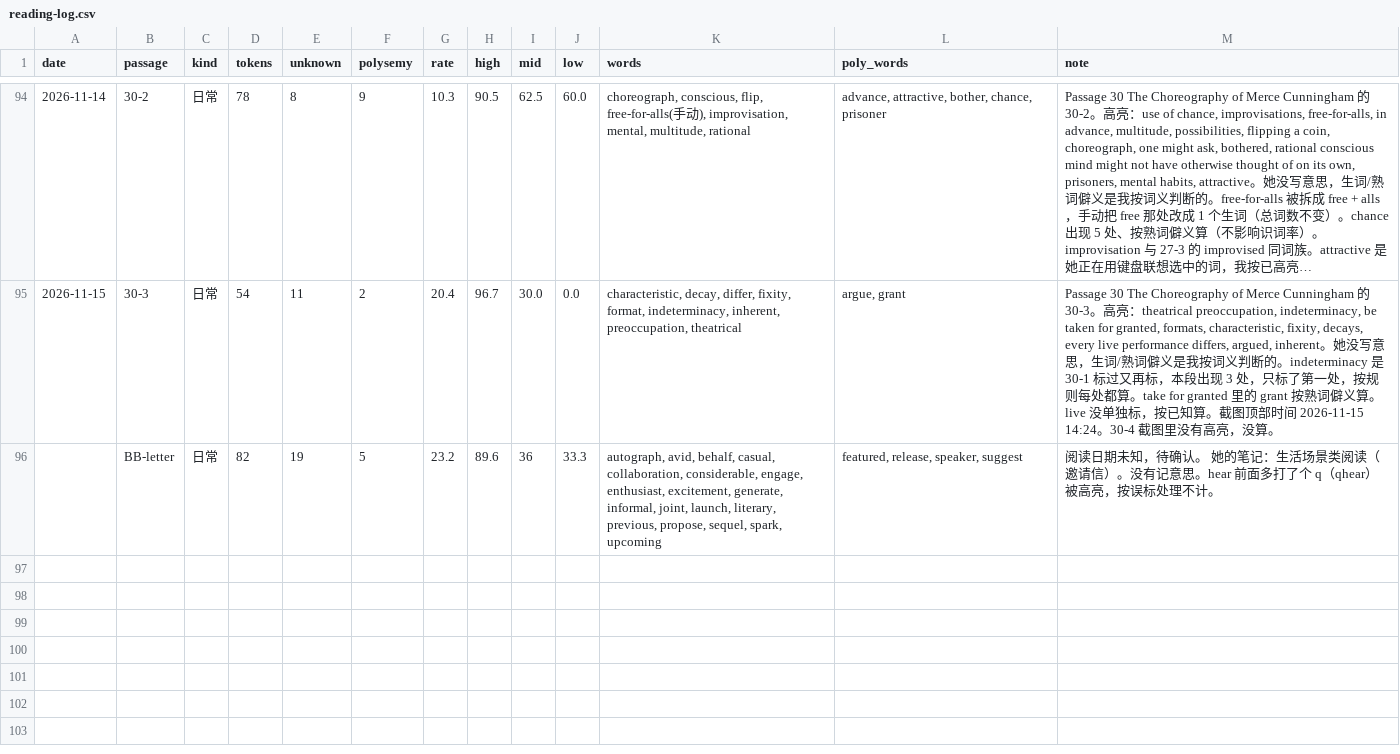
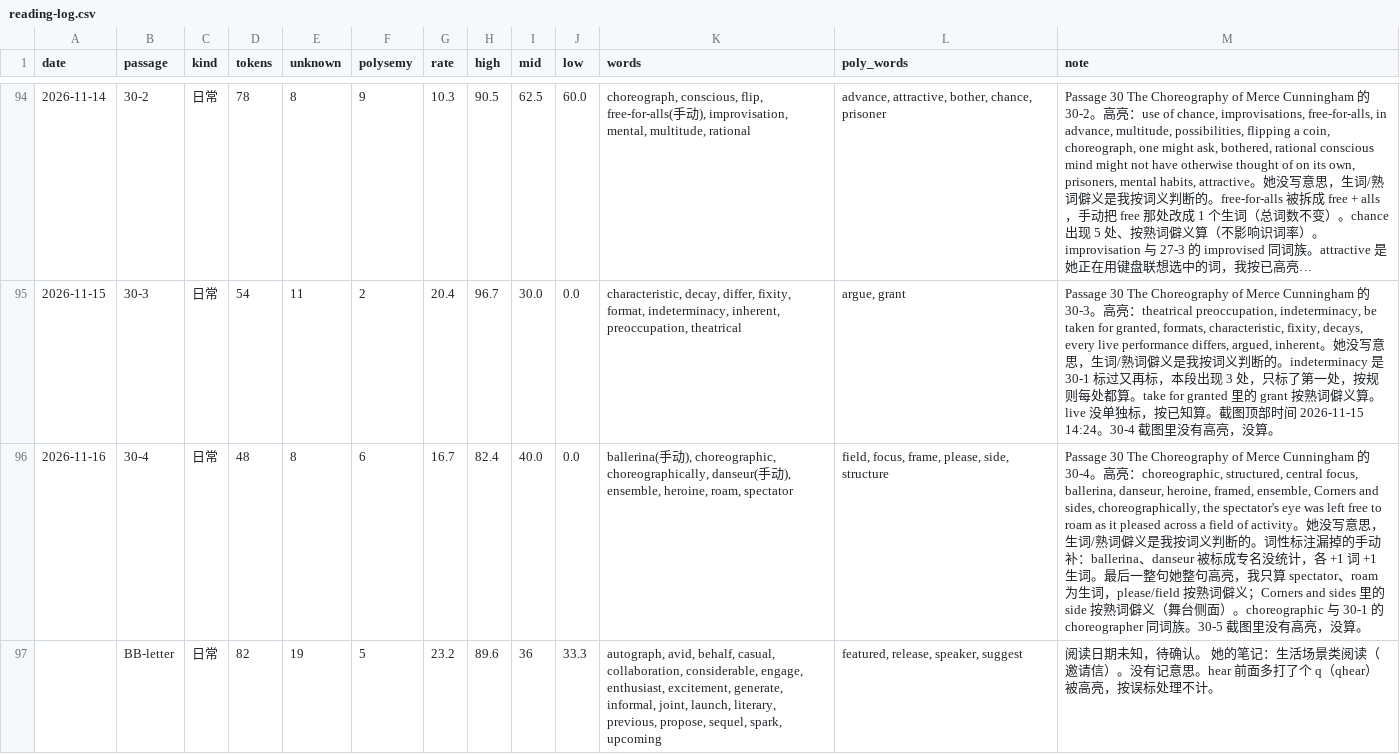
Before and after one commit to nomuhoshi/study, a CSV file: TOEFL/data/reading-log.csv, drawn as a sheet; only a part is shown, gaps mark what is left out; long unchanged cells end in …; the diff names each change by its address in the sheet, - before the commit and + after, or states it on an @@ line.

```diff
--- a/TOEFL/data/reading-log.csv
+++ b/TOEFL/data/reading-log.csv
+row 96: 2026-11-16 | 30-4 | 日常 | 48 | 8 | 6 | 16.7 | 82.4 | 40.0 | 0.0 | ballerina(手动), choreographic, choreographically, danseur(手动), ensemble, heroine, roam, spectator | field, focus, frame, please, side, structure | Passage 30 The Choreography of Merce Cunningham 的 30-4。高亮：choreographic, structured, central focus, ballerina, danseur, heroine, framed, ensemble, Corners and sides, choreographically, the spectator's eye was left free to roam as it pleased across a field of activity。她没写意思，生词/熟词僻义是我按词义判断的。词性标注漏掉的手动补：ballerina、danseur 被标成专名没统计，各 +1 词 +1 生词。最后一整句她整句高亮，我只算 spectator、roam 为生词，please/field 按熟词僻义；Corners and sides 里的 side 按熟词僻义（舞台侧面）。choreographic 与 30-1 的 choreographer 同词族。30-5 截图里没有高亮，没算。
```
Also changed, not shown: 2 other files.
